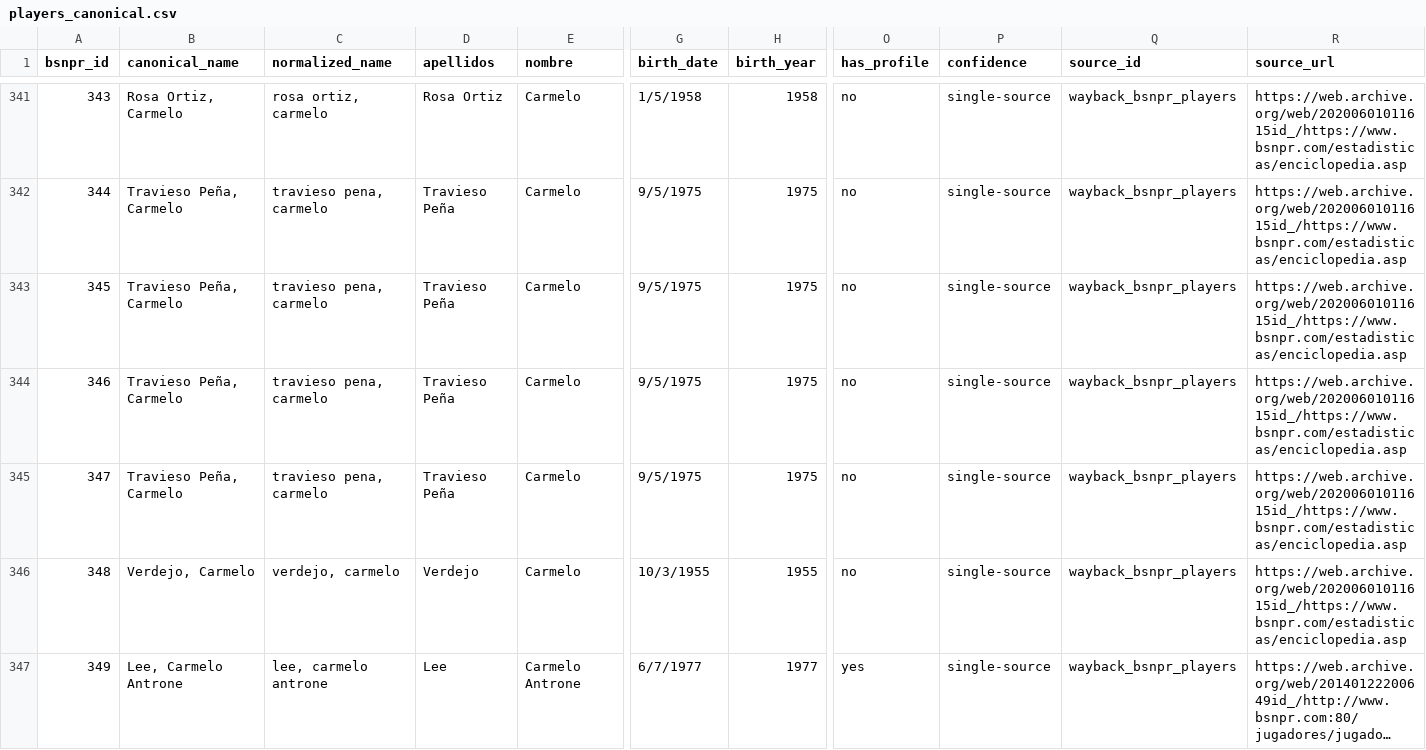
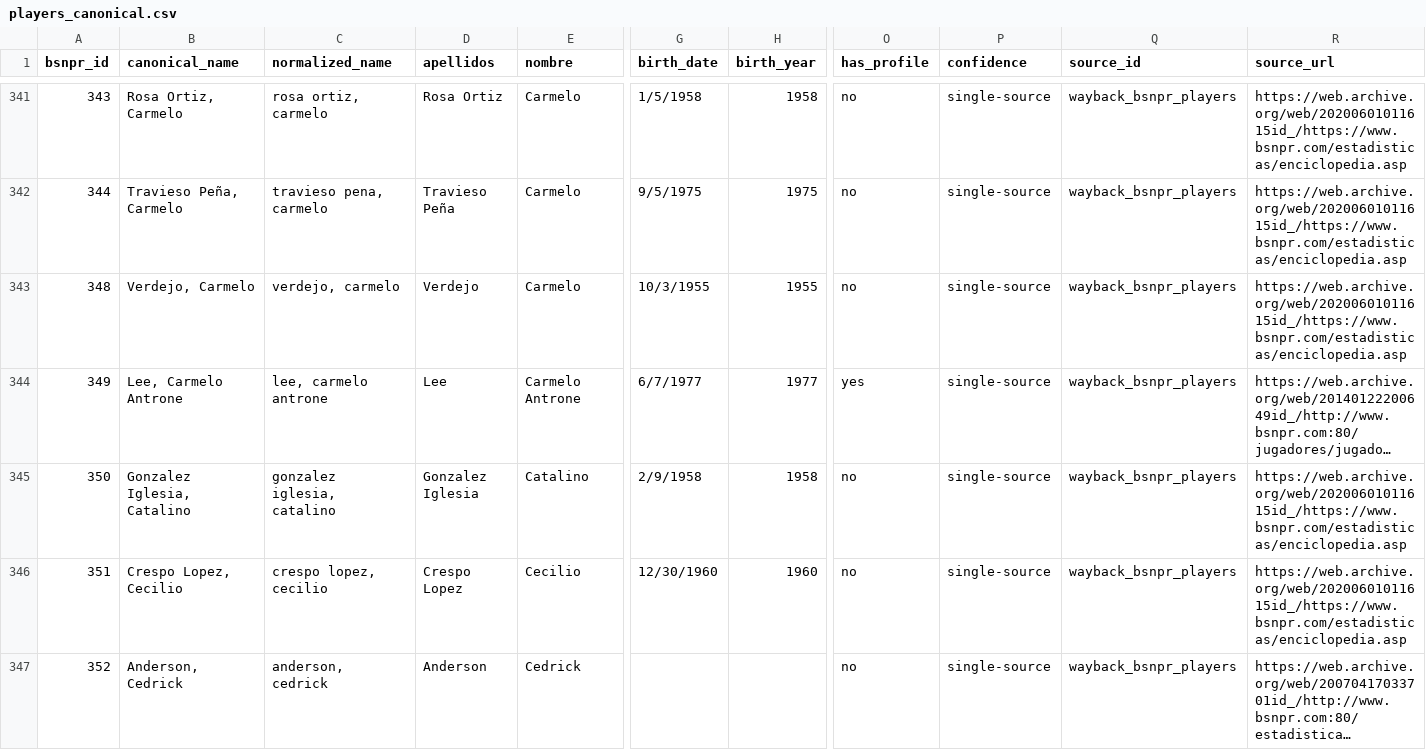
Before and after one commit to benniz888/bsn-archivo, a CSV file: data/clean/players_canonical.csv, drawn as a sheet; only a part is shown, gaps mark what is left out; the shorter side is filled out with more unchanged rows; long unchanged cells end in …; rows hold the shown columns only; the diff names each change by its address in the sheet, - before the commit and + after, or states it on an @@ line.

```diff
--- a/data/clean/players_canonical.csv
+++ b/data/clean/players_canonical.csv
-row 343: 345 | Travieso Peña, Carmelo | travieso pena, carmelo | Travieso Peña | Carmelo | 9/5/1975 | 1975 | no | single-source | wayback_bsnpr_players | https://web.archive.org/web/20200601011615id_/https://www.bsnpr.com/estadisticas/enciclopedia.asp
-row 344: 346 | Travieso Peña, Carmelo | travieso pena, carmelo | Travieso Peña | Carmelo | 9/5/1975 | 1975 | no | single-source | wayback_bsnpr_players | https://web.archive.org/web/20200601011615id_/https://www.bsnpr.com/estadisticas/enciclopedia.asp
-row 345: 347 | Travieso Peña, Carmelo | travieso pena, carmelo | Travieso Peña | Carmelo | 9/5/1975 | 1975 | no | single-source | wayback_bsnpr_players | https://web.archive.org/web/20200601011615id_/https://www.bsnpr.com/estadisticas/enciclopedia.asp
```
Also changed, not shown: data/clean/player_id_tombstones.csv, data/clean/player_identity_decisions.csv, 15 other files.
